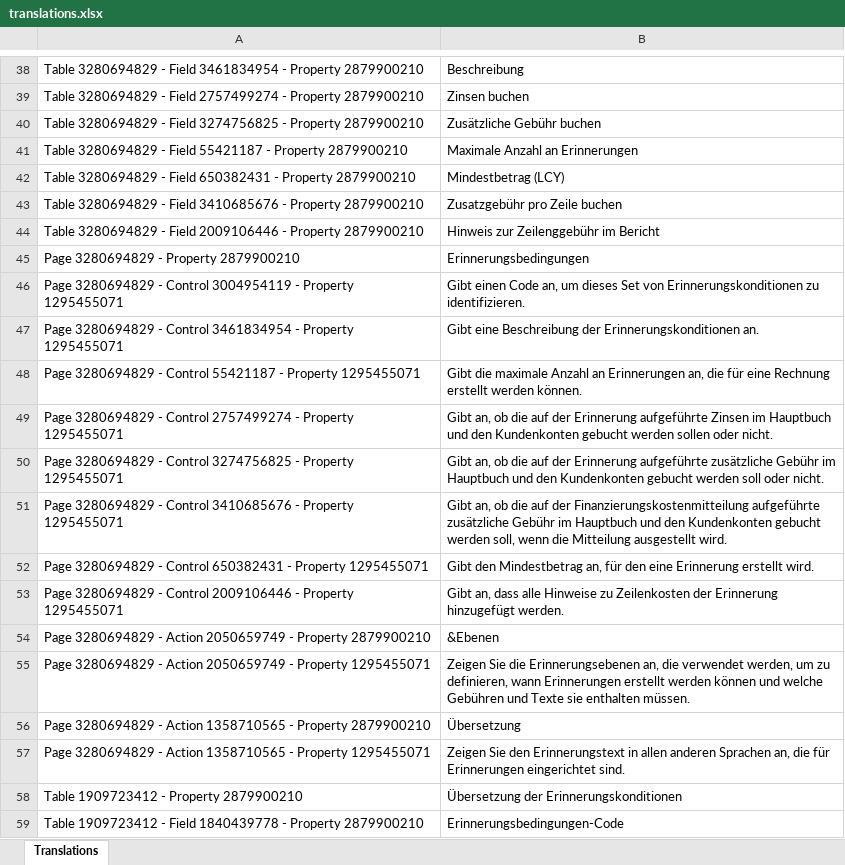
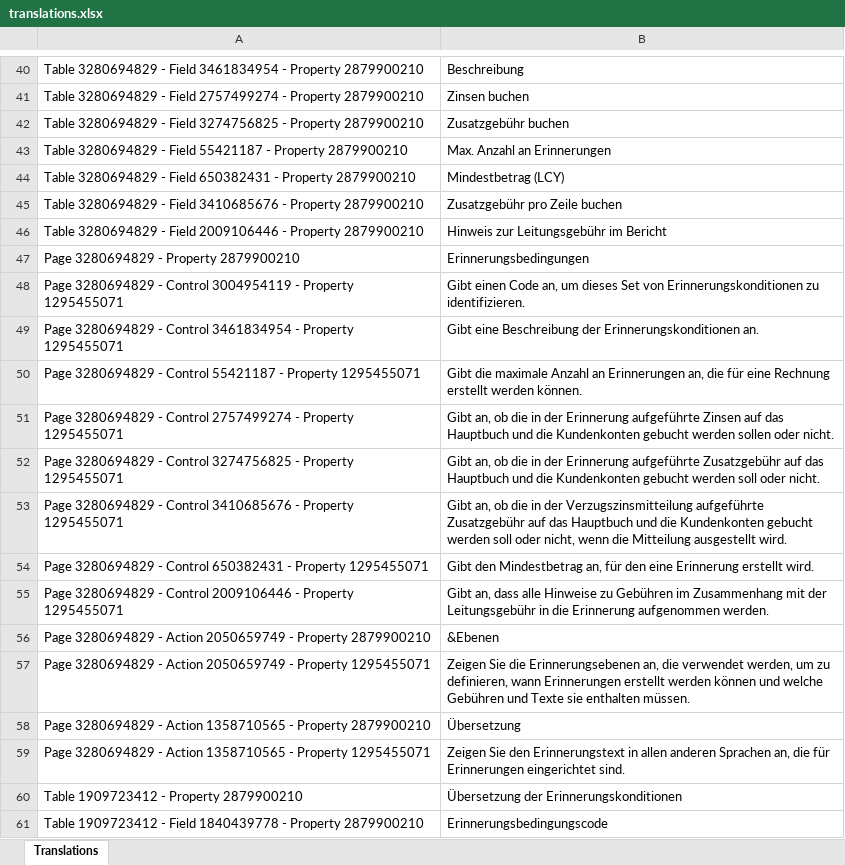
Before and after one commit to oaks-view/bquizer, an Excel workbook: i18n/de/translations.xlsx, sheet Translations, drawn as a sheet; only a part is shown, gaps mark what is left out; values as stored, in another font and other column widths than the file's, no borders; addresses are those after the commit; the diff covers the shown part only; the diff names each change by its address in the sheet, - before the commit and + after, or states it on an @@ line.

```diff
--- a/i18n/de/translations.xlsx (sheet Translations)
+++ b/i18n/de/translations.xlsx (sheet Translations)
-B42: Zusätzliche Gebühr buchen
+B42: Zusatzgebühr buchen
-B43: Maximale Anzahl an Erinnerungen
+B43: Max. Anzahl an Erinnerungen
-B46: Hinweis zur Zeilenggebühr im Bericht
+B46: Hinweis zur Leitungsgebühr im Bericht
-B51: …ob die auf der Erinnerung aufgeführte Zinsen im Hauptbuch und den Kundenkonten gebucht…
+B51: …ob die in der Erinnerung aufgeführte Zinsen auf das Hauptbuch und die Kundenkonten gebucht…
-B52: …ob die auf der Erinnerung aufgeführte zusätzliche Gebühr im Hauptbuch und den Kundenkonten gebucht…
+B52: …ob die in der Erinnerung aufgeführte Zusatzgebühr auf das Hauptbuch und die Kundenkonten gebucht…
-B53: …ob die auf der Finanzierungskostenmitteilung aufgeführte zusätzliche Gebühr im Hauptbuch und den Kundenkonten gebucht werden soll, wenn die…
+B53: …ob die in der Verzugszinsmitteilung aufgeführte Zusatzgebühr auf das Hauptbuch und die Kundenkonten gebucht werden soll oder nicht, wenn die…
-B55: …Hinweise zu Zeilenkosten der Erinnerung hinzugefügt werden.
+B55: …Hinweise zu Gebühren im Zusammenhang mit der Leitungsgebühr in die Erinnerung aufgenommen werden.
-B61: Erinnerungsbedingungen-Code
+B61: Erinnerungsbedingungscode
```
Also changed, not shown: 2 added rows and 16 edited cells elsewhere in this sheet.
